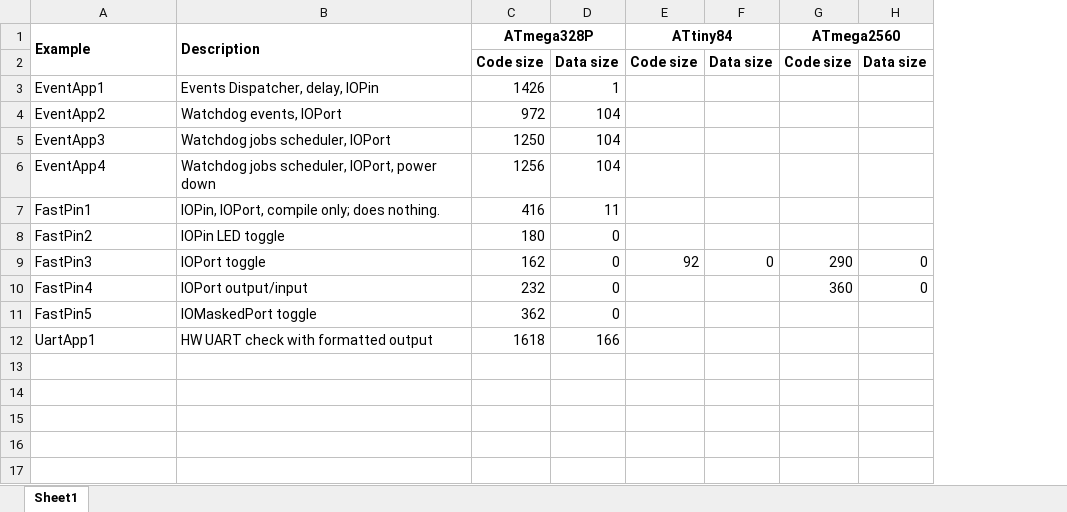
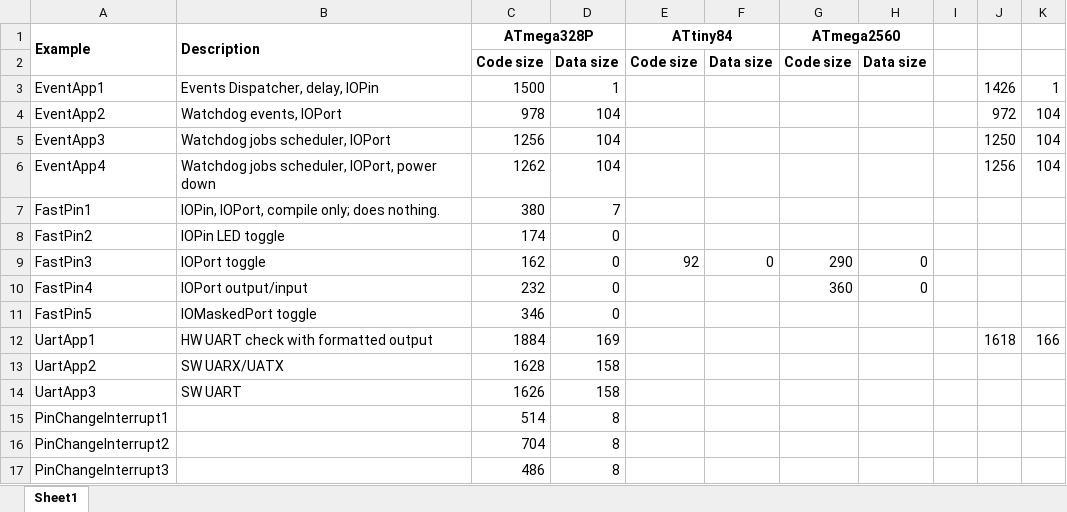
Before and after one commit to jfpoilpret/fast-arduino-lib, an Excel workbook: examples-data.xlsx, sheet Sheet1, drawn as a sheet; values as stored, in another font and other column widths than the file's, no borders; the diff names each change by its address in the sheet, - before the commit and + after, or states it on an @@ line.

```diff
--- a/examples-data.xlsx (sheet Sheet1)
+++ b/examples-data.xlsx (sheet Sheet1)
+column I, empty
+column J, rows 3-12: 1426 | 972 | 1250 | 1256 |  |  |  |  |  | 1618
+column K, rows 3-12: 1 | 104 | 104 | 104 |  |  |  |  |  | 166
-C3 (ATmega328P): 1426
+C3 (ATmega328P): 1500
-C4 (ATmega328P): 972
+C4 (ATmega328P): 978
-C5 (ATmega328P): 1250
+C5 (ATmega328P): 1256
-C6 (ATmega328P): 1256
+C6 (ATmega328P): 1262
-C7 (ATmega328P): 416
+C7 (ATmega328P): 380
-D7: 11
+D7: 7
-C8 (ATmega328P): 180
+C8 (ATmega328P): 174
-C11 (ATmega328P): 362
+C11 (ATmega328P): 346
-C12 (ATmega328P): 1618
+C12 (ATmega328P): 1884
-D12: 166
+D12: 169
+row 13: UartApp2 | SW UARX/UATX | 1628 | 158
+row 14: UartApp3 | SW UART | 1626 | 158
+row 15: PinChangeInterrupt1 |  | 514 | 8
+row 16: PinChangeInterrupt2 |  | 704 | 8
+row 17: PinChangeInterrupt3 |  | 486 | 8
```
Also changed, not shown: 24 other files.
